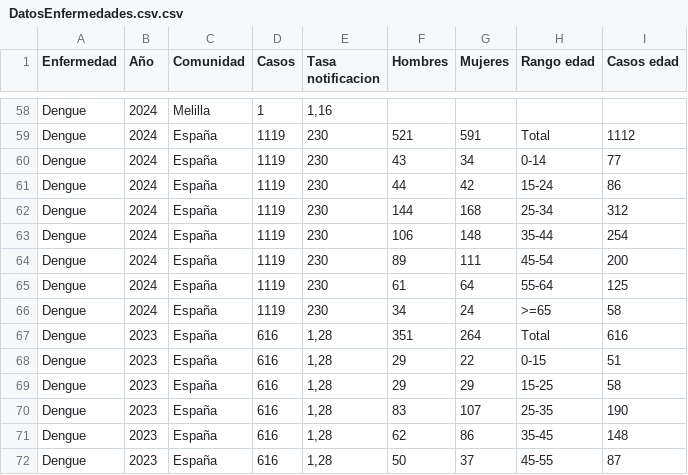
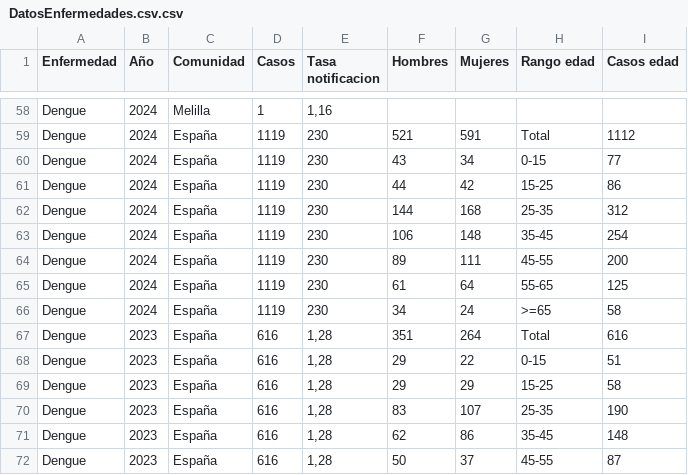
Before and after one commit to Solrak12/TFG, a CSV file: datos/DatosEnfermedades.csv.csv, drawn as a sheet; only a part is shown, gaps mark what is left out.

```diff
--- a/datos/DatosEnfermedades.csv.csv
+++ b/datos/DatosEnfermedades.csv.csv
@@ -59,8 +59,8 @@ Dengue;2024;Melilla;1;1,16;;;;
 Dengue;2024;España;1119;230;521;591;Total;1112
-Dengue;2024;España;1119;230;43;34;0-14;77
-Dengue;2024;España;1119;230;44;42;15-24;86
-Dengue;2024;España;1119;230;144;168;25-34;312
-Dengue;2024;España;1119;230;106;148;35-44;254
-Dengue;2024;España;1119;230;89;111;45-54;200
-Dengue;2024;España;1119;230;61;64;55-64;125
+Dengue;2024;España;1119;230;43;34;0-15;77
+Dengue;2024;España;1119;230;44;42;15-25;86
+Dengue;2024;España;1119;230;144;168;25-35;312
+Dengue;2024;España;1119;230;106;148;35-45;254
+Dengue;2024;España;1119;230;89;111;45-55;200
+Dengue;2024;España;1119;230;61;64;55-65;125
 Dengue;2024;España;1119;230;34;24;>=65;58
```
Also changed, not shown: datos/DatosEnfermedades_actualizado.csv.
